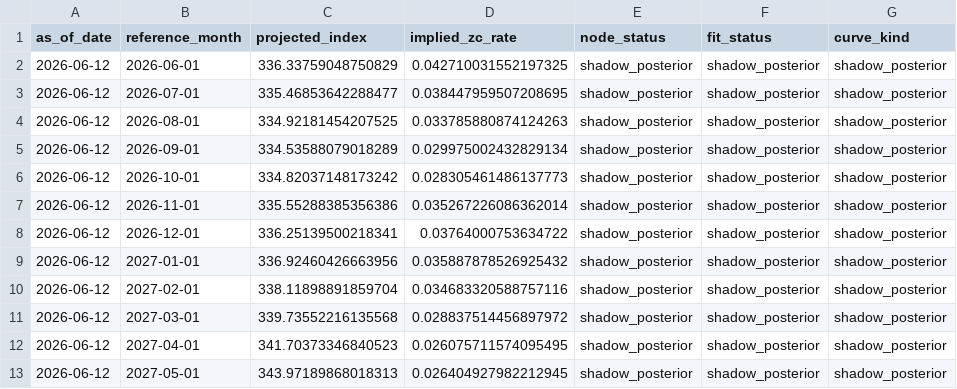
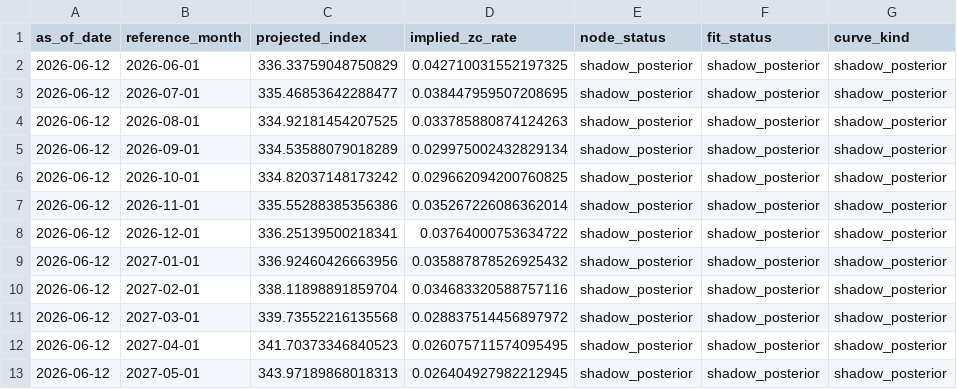
Before and after one commit to greenwoodmark/inflation_uk, a CSV file: data/cpurnsa_snapshots/2026-06-12.csv, drawn as a sheet; only a part is shown; the diff names each change by its address in the sheet, - before the commit and + after, or states it on an @@ line.

```diff
--- a/data/cpurnsa_snapshots/2026-06-12.csv
+++ b/data/cpurnsa_snapshots/2026-06-12.csv
-D6 (implied_zc_rate): 0.028305461486137773
+D6 (implied_zc_rate): 0.029662094200760825
```
Also changed, not shown: data/cpurnsa_snapshots/2026-06-29.csv, data/cpurnsa_snapshots/2026-07-08.csv, 51 other files.
